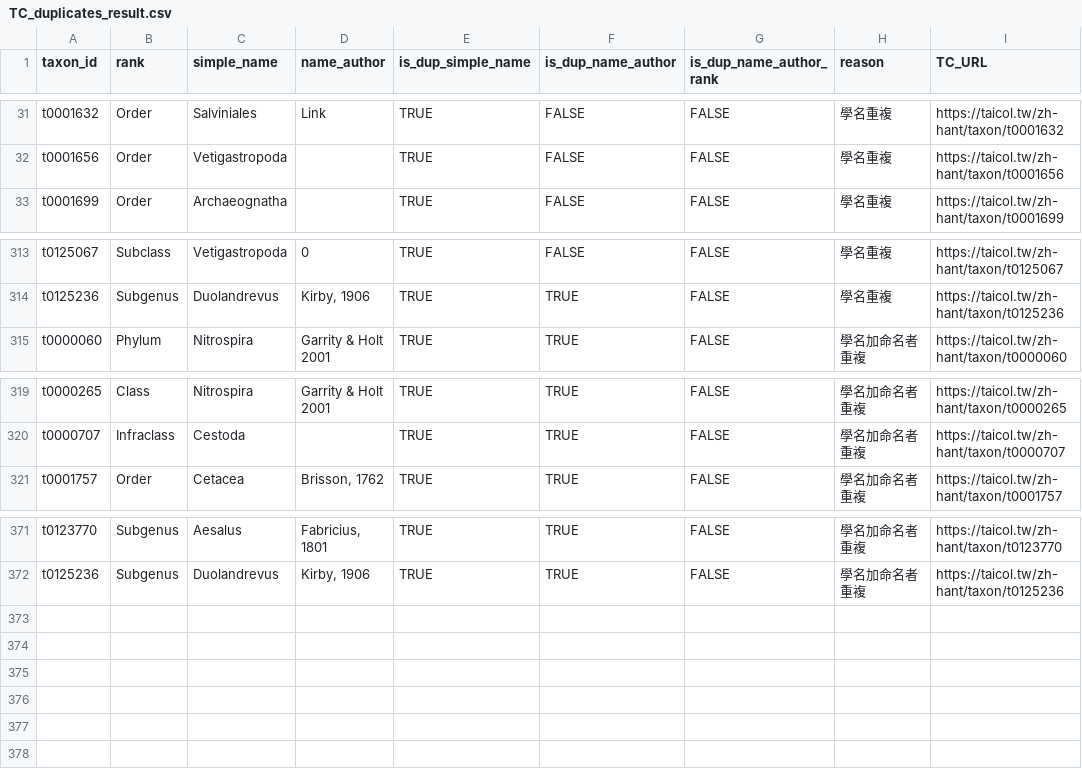
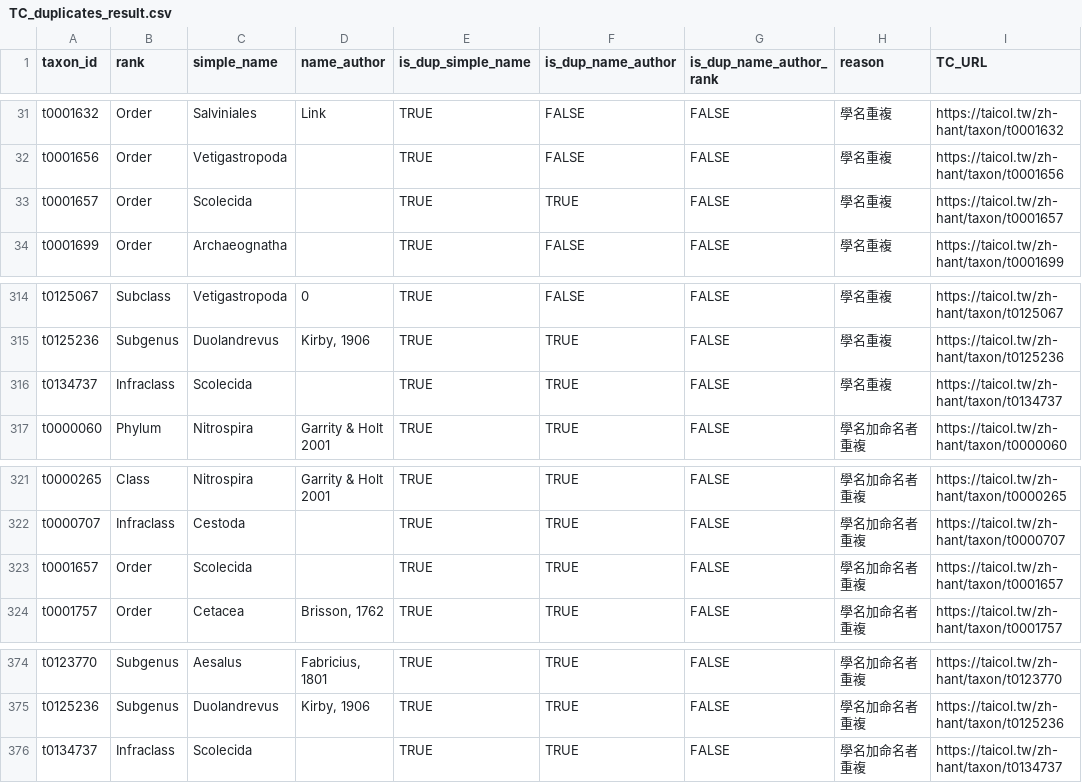
Before and after one commit to TBNworkGroup/Specieslist_Validation_Dashboard, a CSV file: data/output/TC_duplicates_result.csv, drawn as a sheet; only a part is shown, gaps mark what is left out.

```diff
--- a/data/output/TC_duplicates_result.csv
+++ b/data/output/TC_duplicates_result.csv
@@ -32,2 +32,3 @@ t0001632,Order,Salviniales,Link,TRUE,FALSE,FALSE,學名重複,https://taicol.tw/
 t0001656,Order,Vetigastropoda,"",TRUE,FALSE,FALSE,學名重複,https://taicol.tw/zh-hant/taxon/t0001656
+t0001657,Order,Scolecida,"",TRUE,TRUE,FALSE,學名重複,https://taicol.tw/zh-hant/taxon/t0001657
 t0001699,Order,Archaeognatha,"",TRUE,FALSE,FALSE,學名重複,https://taicol.tw/zh-hant/taxon/t0001699
@@ -314,2 +315,3 @@ t0125067,Subclass,Vetigastropoda,0,TRUE,FALSE,FALSE,學名重複,https://taicol.
 t0125236,Subgenus,Duolandrevus,"Kirby, 1906",TRUE,TRUE,FALSE,學名重複,https://taicol.tw/zh-hant/taxon/t0125236
+t0134737,Infraclass,Scolecida,"",TRUE,TRUE,FALSE,學名重複,https://taicol.tw/zh-hant/taxon/t0134737
 t0000060,Phylum,Nitrospira,Garrity & Holt 2001,TRUE,TRUE,FALSE,學名加命名者重複,https://taicol.tw/zh-hant/taxon/t0000060
@@ -320,2 +322,3 @@ t0000265,Class,Nitrospira,Garrity & Holt 2001,TRUE,TRUE,FALSE,學名加命名者
 t0000707,Infraclass,Cestoda,"",TRUE,TRUE,FALSE,學名加命名者重複,https://taicol.tw/zh-hant/taxon/t0000707
+t0001657,Order,Scolecida,"",TRUE,TRUE,FALSE,學名加命名者重複,https://taicol.tw/zh-hant/taxon/t0001657
 t0001757,Order,Cetacea,"Brisson, 1762",TRUE,TRUE,FALSE,學名加命名者重複,https://taicol.tw/zh-hant/taxon/t0001757
@@ -372 +375,2 @@ t0123770,Subgenus,Aesalus,"Fabricius, 1801",TRUE,TRUE,FALSE,學名加命名者
 t0125236,Subgenus,Duolandrevus,"Kirby, 1906",TRUE,TRUE,FALSE,學名加命名者重複,https://taicol.tw/zh-hant/taxon/t0125236
+t0134737,Infraclass,Scolecida,"",TRUE,TRUE,FALSE,學名加命名者重複,https://taicol.tw/zh-hant/taxon/t0134737
```
Also changed, not shown: data/output/TT_duplicates_result_vers2.csv, data/output/TT_speciesinfraspecies_attribute_mismatch.csv, 15 other files.
